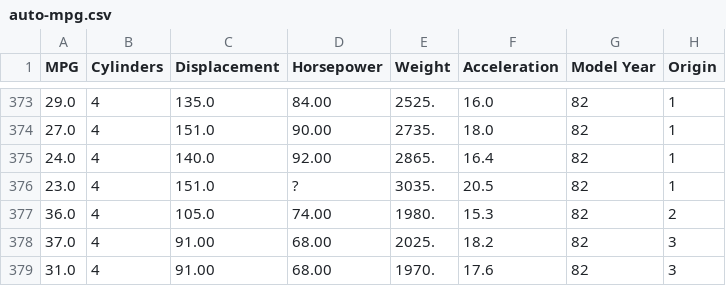
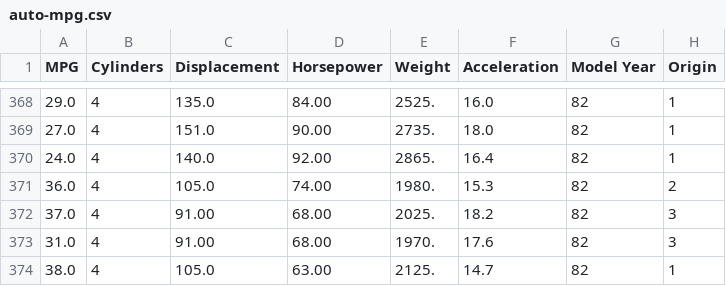
Before and after one commit to Luna-Tensorflow/RegressionTutorial, a CSV file: auto-mpg.csv, drawn as a sheet; only a part is shown, gaps mark what is left out; the shorter side is filled out with more unchanged rows; the diff covers the shown part only; the diff names each change by its address in the sheet, - before the commit and + after, or states it on an @@ line.

```diff
--- a/auto-mpg.csv
+++ b/auto-mpg.csv
-row 376: 23.0 | 4 | 151.0 | ? | 3035. | 20.5 | 82 | 1
```
Also changed, not shown: 5 removed rows elsewhere in this file, 4 other files.
